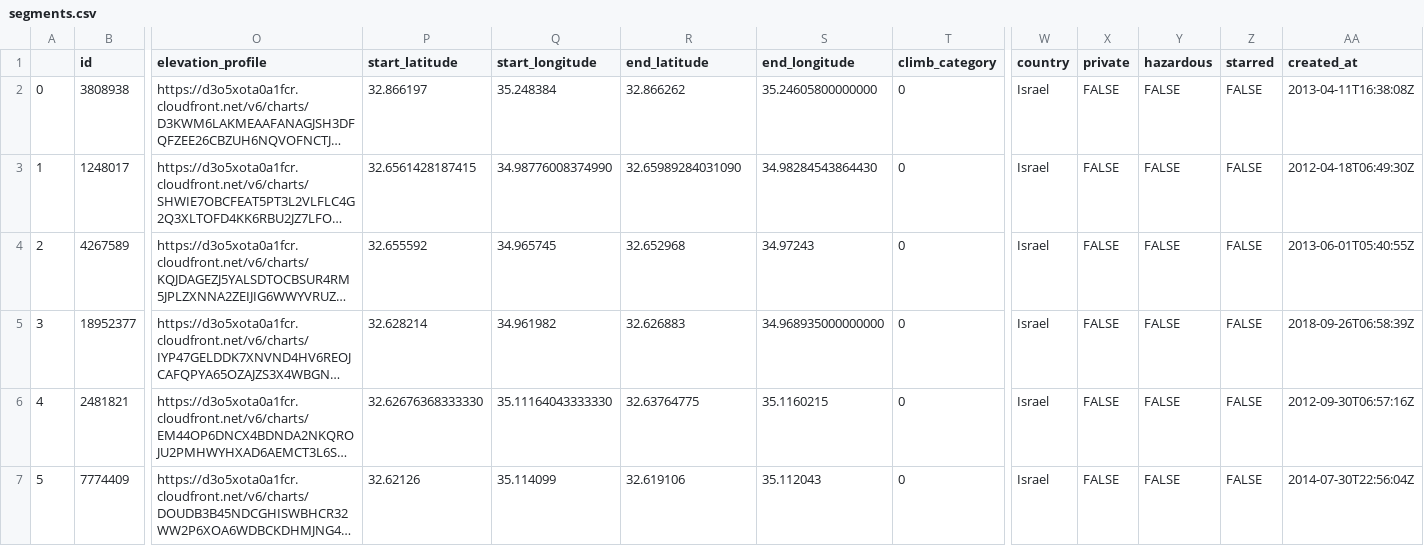
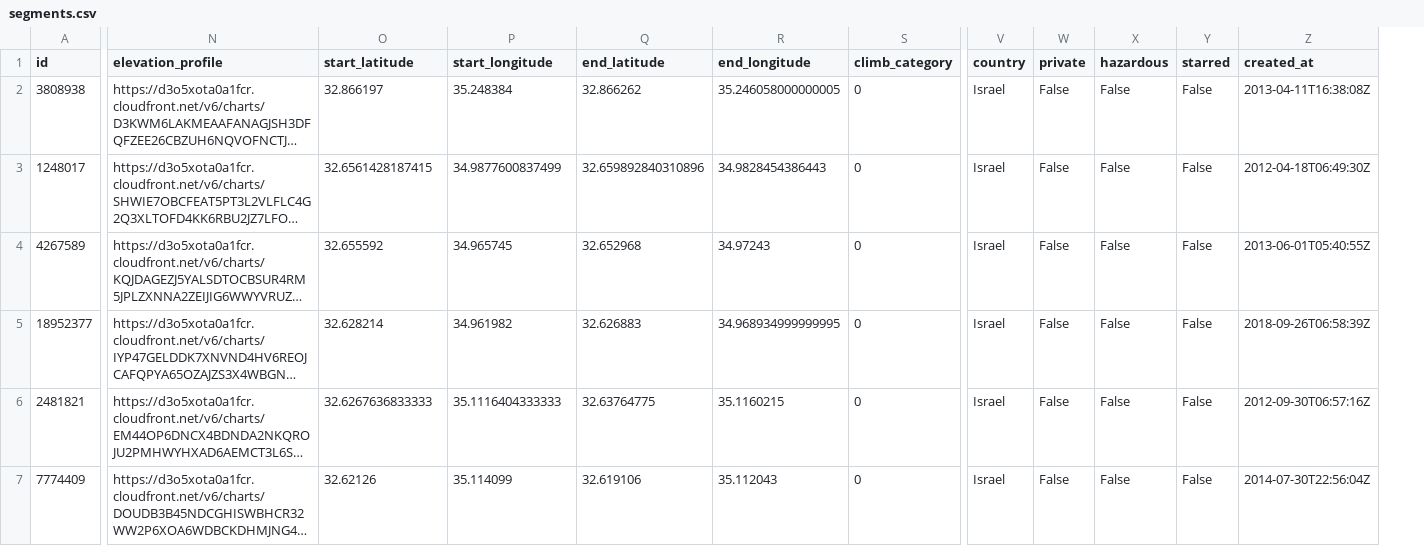
Before and after one commit to dpelleg/notebooks, a CSV file: mudguard/data/segments/segments.csv, drawn as a sheet; only a part is shown, gaps mark what is left out; long unchanged cells end in …; removed rows and columns are numbered as before the commit, all else as after; the diff covers the shown part only; the diff names each change by its address in the sheet, - before the commit and + after, or states it on an @@ line.

```diff
--- a/mudguard/data/segments/segments.csv
+++ b/mudguard/data/segments/segments.csv
-column A, rows 2-7: 0 | 1 | 2 | 3 | 4 | 5
-R2 (end_longitude): 35.24605800000000
+R2 (end_longitude): 35.246058000000005
-W2:W7 (private): FALSE
+W2:W7 (private): False
-X2:X7 (hazardous): FALSE
+X2:X7 (hazardous): False
-Y2:Y7 (starred): FALSE
+Y2:Y7 (starred): False
-P3 (start_longitude): 34.98776008374990
+P3 (start_longitude): 34.9877600837499
-Q3 (end_latitude): 32.65989284031090
+Q3 (end_latitude): 32.659892840310896
-R3 (end_longitude): 34.98284543864430
+R3 (end_longitude): 34.9828454386443
-R5 (end_longitude): 34.968935000000000
+R5 (end_longitude): 34.968934999999995
-O6 (start_latitude): 32.62676368333330
+O6 (start_latitude): 32.6267636833333
-P6 (start_longitude): 35.11164043333330
+P6 (start_longitude): 35.1116404333333
```
Also changed, not shown: 1 added row and 22 edited cells elsewhere in this file, mudguard/data/climate/rain_days.csv, 4 other files.
